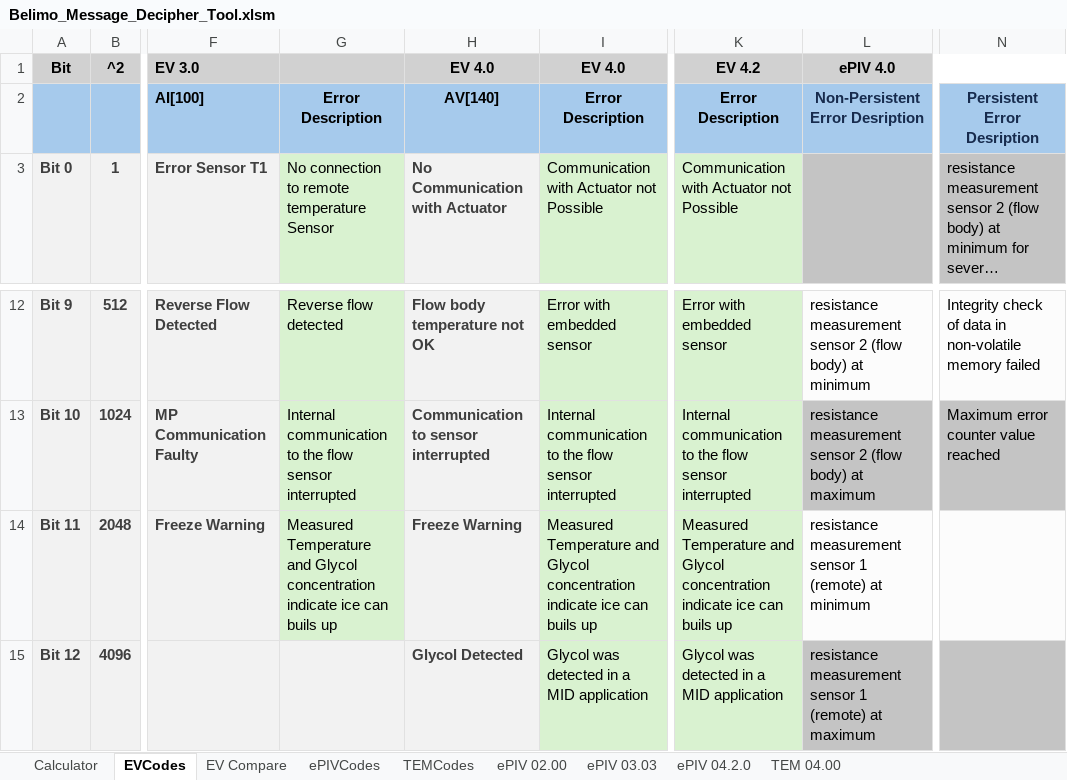
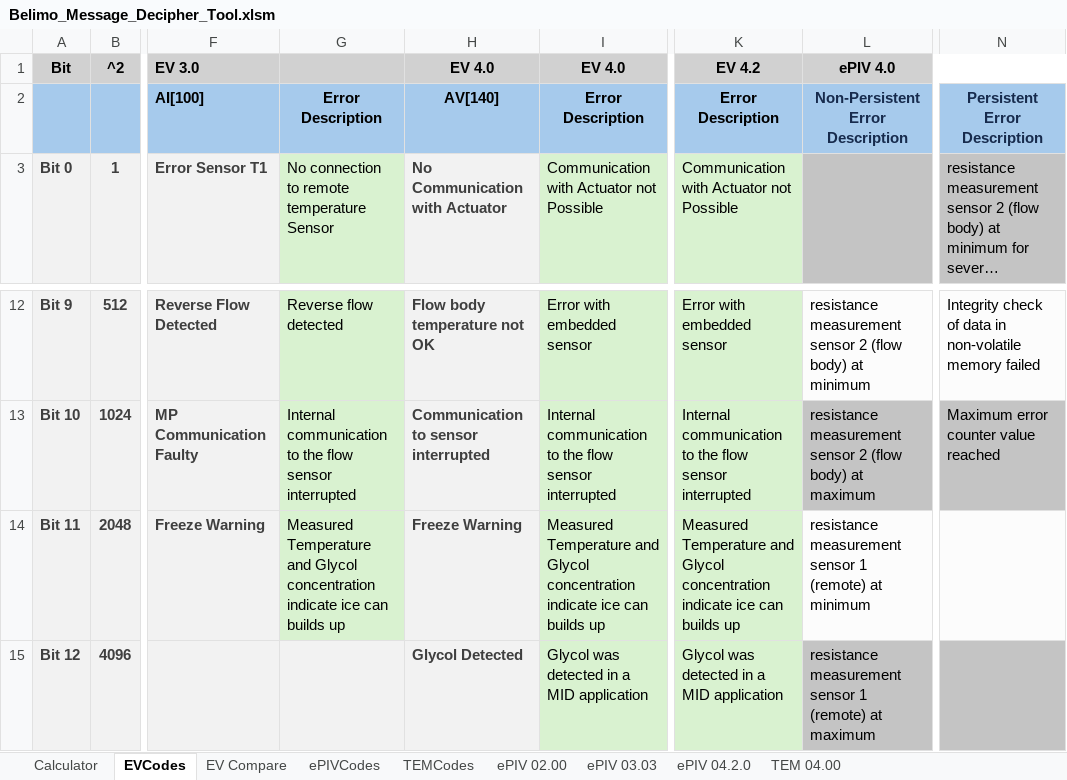
Before and after one commit to Ctsmiths/Bacnet-Decipher-Tool, an Excel workbook: Belimo_Message_Decipher_Tool.xlsm, sheet EVCodes, drawn as a sheet; only a part is shown, gaps mark what is left out; long unchanged cells end in …; values as stored, in another font and other column widths than the file's, no borders; the diff names each change by its address in the sheet, - before the commit and + after, or states it on an @@ line.

```diff
--- a/Belimo_Message_Decipher_Tool.xlsm (sheet EVCodes)
+++ b/Belimo_Message_Decipher_Tool.xlsm (sheet EVCodes)
-L2: Non-Persistent Error Desription
+L2: Non-Persistent Error Description
-N2: Persistent Error Desription
+N2: Persistent Error Description
-G14: …ice can buils up
+G14: …ice can builds up
-I14: …ice can buils up
+I14: …ice can builds up
-K14: …ice can buils up
+K14: …ice can builds up
```
Also changed, not shown: sheet EV Compare, sheet ePIVCodes, sheet TEMCodes, sheet ePIV 02.00, sheet TEM 04.00, sheet ePIV 04.2.0, charts or pictures.
